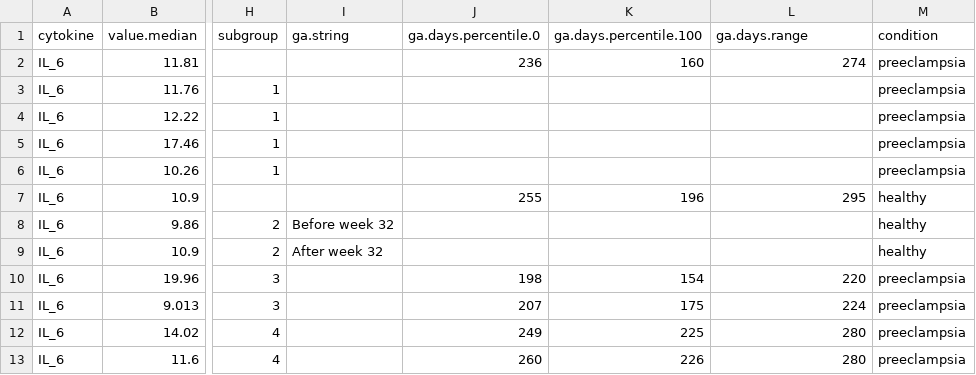
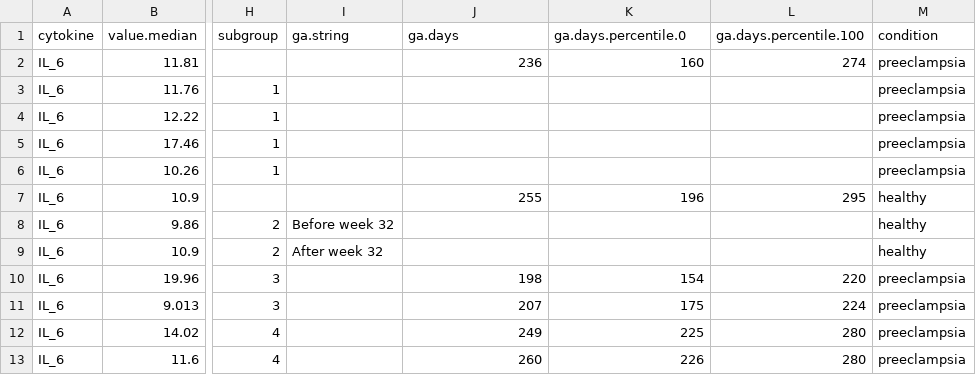
Before and after one commit to andjar/CyPreg, a CSV file: data/aggregated/xiao2012.csv, drawn as a sheet; only a part is shown, gaps mark what is left out; the diff names each change by its address in the sheet, - before the commit and + after, or states it on an @@ line.

```diff
--- a/data/aggregated/xiao2012.csv
+++ b/data/aggregated/xiao2012.csv
-J1: ga.days.percentile.0
+J1: ga.days
-K1: ga.days.percentile.100
+K1: ga.days.percentile.0
-L1: ga.days.range
+L1: ga.days.percentile.100
```
Also changed, not shown: aggregated_data.csv.
